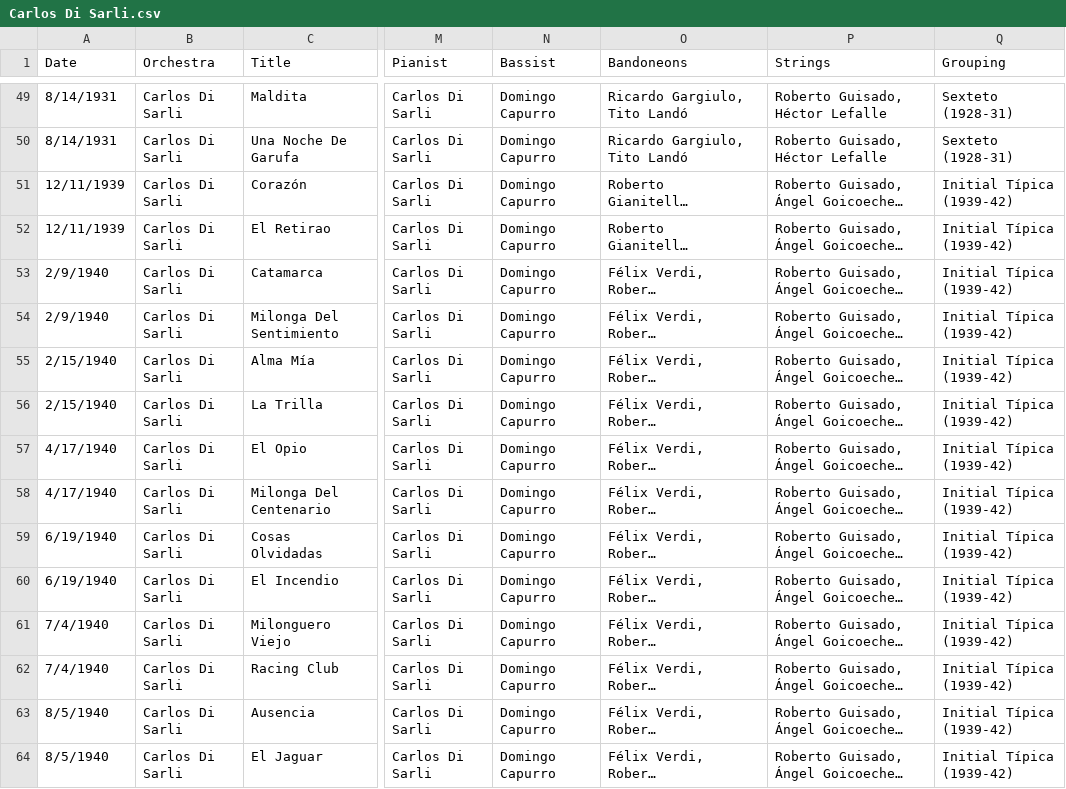
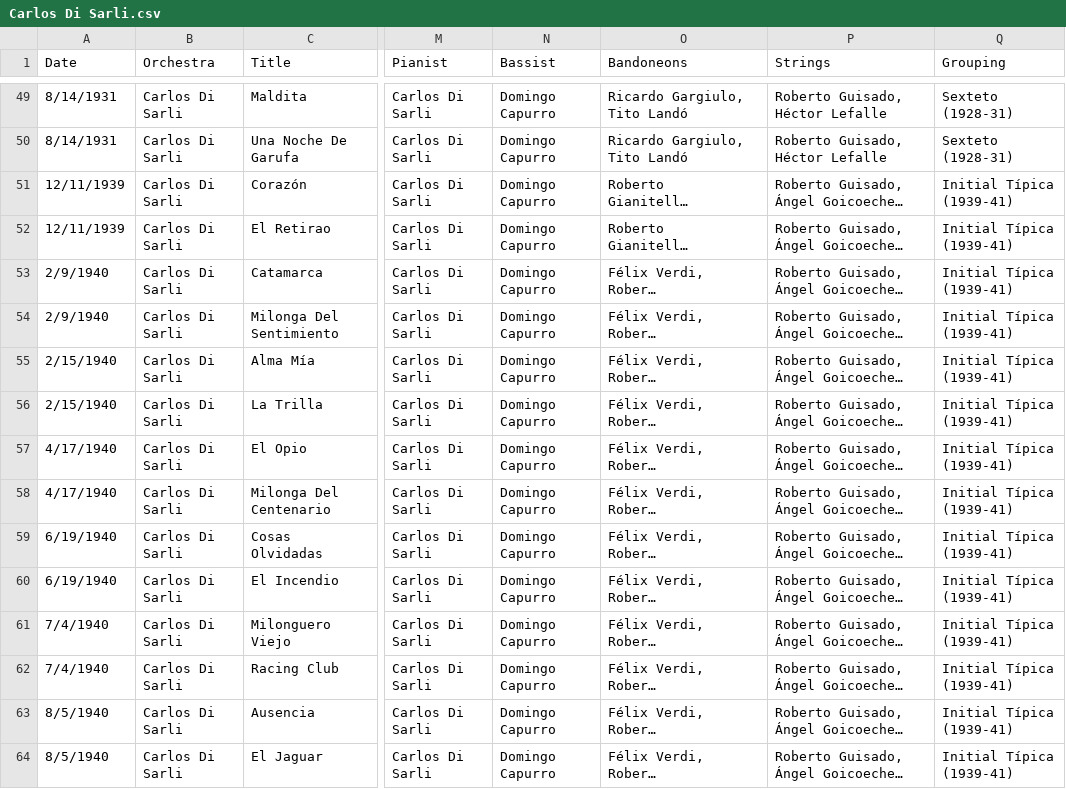
Before and after one commit to sericson0/tigertag, a CSV file: metadata/csv_files/Carlos Di Sarli.csv, drawn as a sheet; only a part is shown, gaps mark what is left out; long unchanged cells end in …; the diff covers the shown part only; the diff names each change by its address in the sheet, - before the commit and + after, or states it on an @@ line.

```diff
--- a/metadata/csv_files/Carlos Di Sarli.csv
+++ b/metadata/csv_files/Carlos Di Sarli.csv
-Q51:Q64 (Grouping): Initial Típica (1939-42)
+Q51:Q64 (Grouping): Initial Típica (1939-41)
```
Also changed, not shown: 33 edited cells elsewhere in this file, 1 other file.
